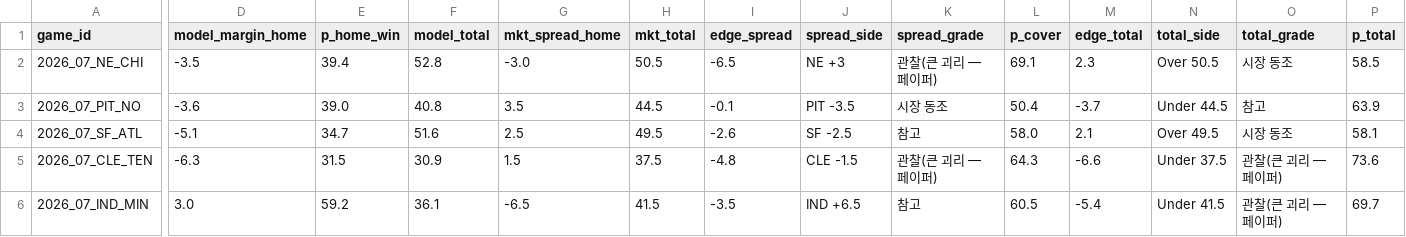
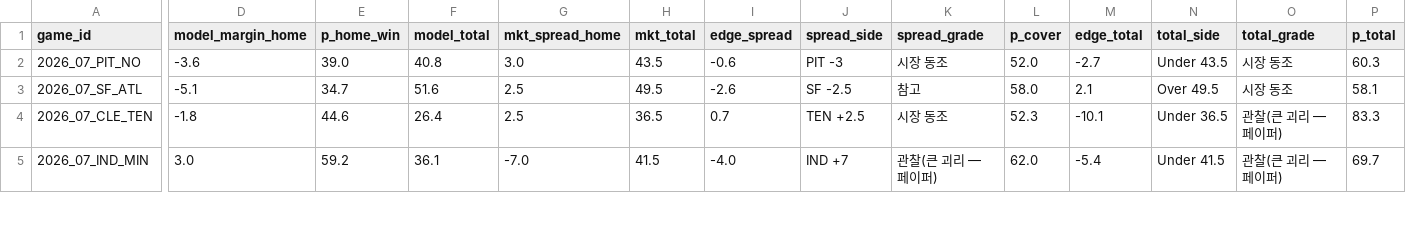
Before and after one commit to hyongdopaulyoon-sketch/hyongdopaulyoon-sketch-nfl-weekly, a CSV file: data/2026-w07/model.csv, drawn as a sheet; only a part is shown, gaps mark what is left out; addresses are those after the commit; the diff covers the shown part only; the diff names each change by its address in the sheet, - before the commit and + after, or states it on an @@ line.

```diff
--- a/data/2026-w07/model.csv
+++ b/data/2026-w07/model.csv
@@ row 2 moved to row 14: 2026_07_NE_CHI @@
-G2 (mkt_spread_home): 3.5
+G2 (mkt_spread_home): 3.0
-H2 (mkt_total): 44.5
+H2 (mkt_total): 43.5
-I2 (edge_spread): -0.1
+I2 (edge_spread): -0.6
-J2 (spread_side): PIT -3.5
+J2 (spread_side): PIT -3
-L2 (p_cover): 50.4
+L2 (p_cover): 52.0
-M2 (edge_total): -3.7
+M2 (edge_total): -2.7
-N2 (total_side): Under 44.5
+N2 (total_side): Under 43.5
-O2 (total_grade): 참고
+O2 (total_grade): 시장 동조
-P2 (p_total): 63.9
+P2 (p_total): 60.3
-D4 (model_margin_home): -6.3
+D4 (model_margin_home): -1.8
-E4 (p_home_win): 31.5
+E4 (p_home_win): 44.6
-F4 (model_total): 30.9
+F4 (model_total): 26.4
-G4 (mkt_spread_home): 1.5
+G4 (mkt_spread_home): 2.5
-H4 (mkt_total): 37.5
+H4 (mkt_total): 36.5
-I4 (edge_spread): -4.8
+I4 (edge_spread): 0.7
-J4 (spread_side): CLE -1.5
+J4 (spread_side): TEN +2.5
-K4 (spread_grade): 관찰(큰 괴리 — 페이퍼)
+K4 (spread_grade): 시장 동조
-L4 (p_cover): 64.3
+L4 (p_cover): 52.3
-M4 (edge_total): -6.6
+M4 (edge_total): -10.1
-N4 (total_side): Under 37.5
+N4 (total_side): Under 36.5
-P4 (p_total): 73.6
+P4 (p_total): 83.3
-G5 (mkt_spread_home): -6.5
+G5 (mkt_spread_home): -7.0
-I5 (edge_spread): -3.5
+I5 (edge_spread): -4.0
-J5 (spread_side): IND +6.5
+J5 (spread_side): IND +7
-K5 (spread_grade): 참고
+K5 (spread_grade): 관찰(큰 괴리 — 페이퍼)
-L5 (p_cover): 60.5
+L5 (p_cover): 62.0
```
Also changed, not shown: 34 edited cells elsewhere in this file, data/2026-w07/games.csv, data/2026-w07/inactives.csv, 26 other files.
